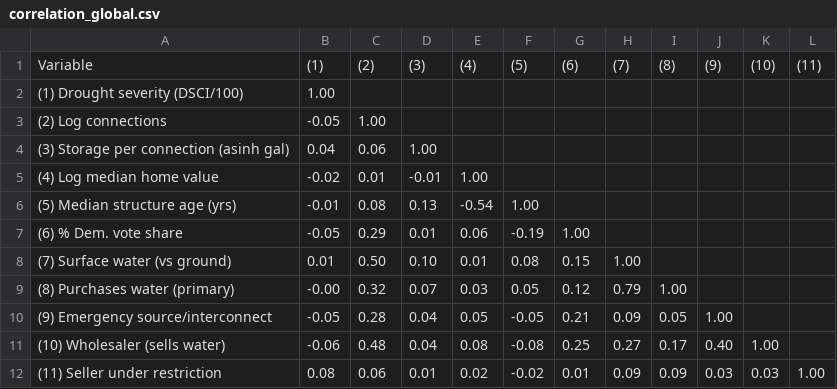
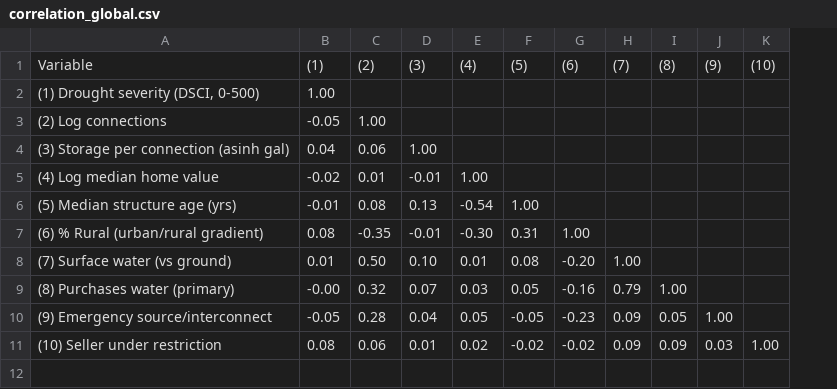
Before and after one commit to tylerandrewscott/bosque, a CSV file: drought_and_debt/output/correlation_global.csv, drawn as a sheet; removed rows and columns are numbered as before the commit, all else as after; the diff names each change by its address in the sheet, - before the commit and + after, or states it on an @@ line.

```diff
--- a/drought_and_debt/output/correlation_global.csv
+++ b/drought_and_debt/output/correlation_global.csv
-column L, row 1: (11); row 12: 1.00
-A2: (1) Drought severity (DSCI/100)
+A2: (1) Drought severity (DSCI, 0-500)
-row 7: (6) % Dem. vote share | -0.05 | 0.29 | 0.01 | 0.06 | -0.19 | 1.00
+row 7: (6) % Rural (urban/rural gradient) | 0.08 | -0.35 | -0.01 | -0.30 | 0.31 | 1.00
-G8: 0.15
+G8: -0.20
-G9: 0.12
+G9: -0.16
-G10: 0.21
+G10: -0.23
-row 11: (10) Wholesaler (sells water) | -0.06 | 0.48 | 0.04 | 0.08 | -0.08 | 0.25 | 0.27 | 0.17 | 0.40 | 1.00
-A11: (11) Seller under restriction
+A11: (10) Seller under restriction
-G11: 0.01
+G11: -0.02
-K11: 0.03
+K11: 1.00
```
Also changed, not shown: drought_and_debt/output/correlation_fiscal.csv, drought_and_debt/output/descriptive_stats.csv, 43 other files.
